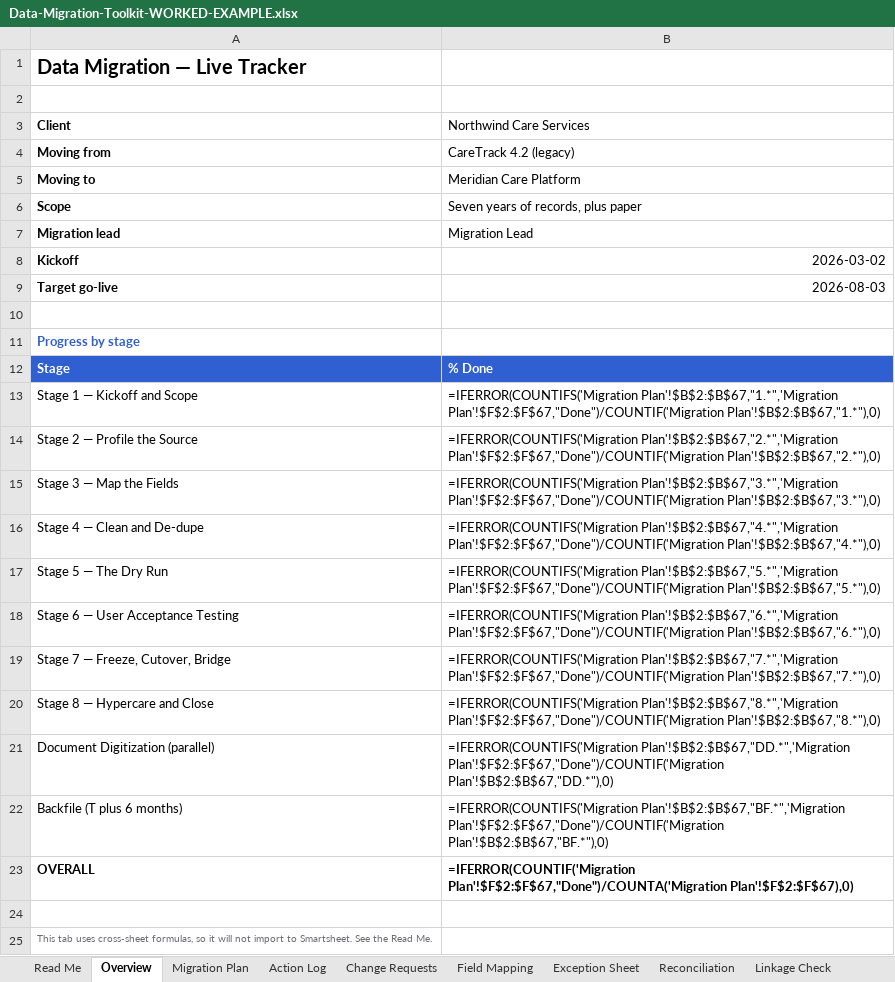
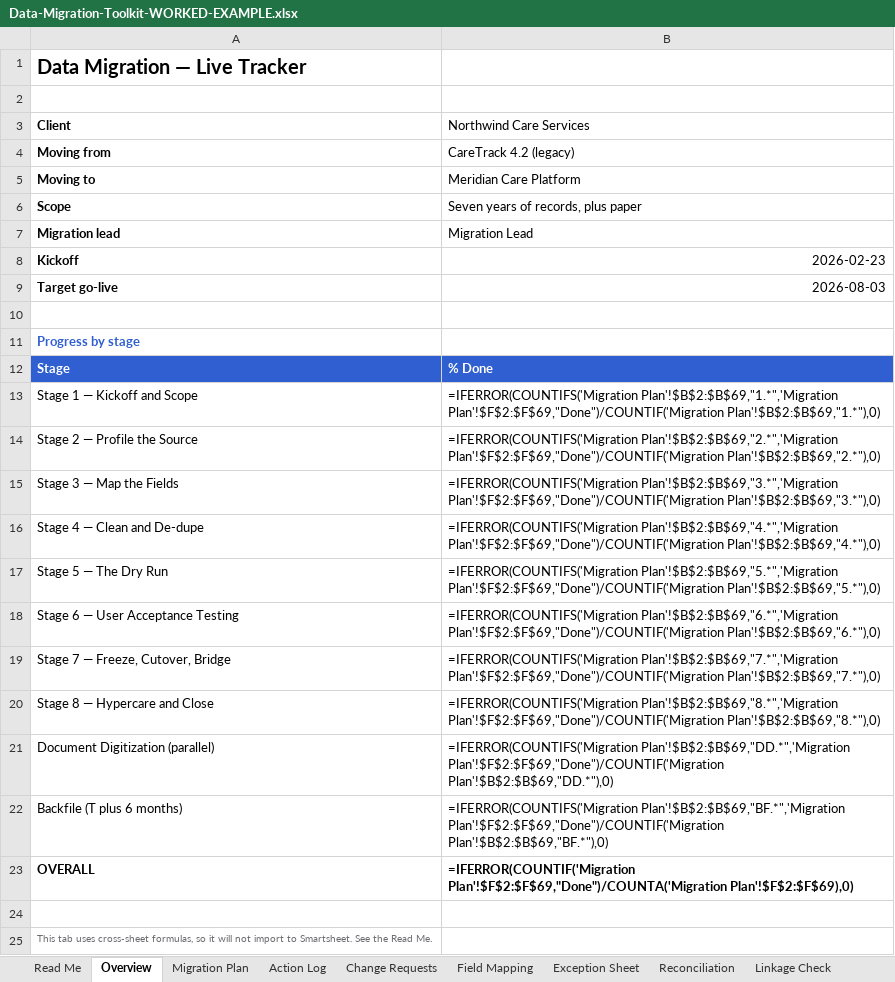
Before and after one commit to michaelnocito/analyst-prep-kit, an Excel workbook: guides/data-migration-stages/toolkit/Data-Migration-Toolkit-WORKED-EXAMPLE.xlsx, sheet Overview, drawn as a sheet; values as stored, in another font and other column widths than the file's, no borders; formulas without a stored value are shown as written; the diff names each change by its address in the sheet, - before the commit and + after, or states it on an @@ line.

```diff
--- a/guides/data-migration-stages/toolkit/Data-Migration-Toolkit-WORKED-EXAMPLE.xlsx (sheet Overview)
+++ b/guides/data-migration-stages/toolkit/Data-Migration-Toolkit-WORKED-EXAMPLE.xlsx (sheet Overview)
-B8 (Northwind Care Services): 2026-03-02
+B8 (Northwind Care Services): 2026-02-23
-B13 (Northwind Care Services): =IFERROR(COUNTIFS('Migration Plan'!$B$2:$B$67,"1.*",'Migration Plan'!$F$2:$F$67,"Done")/COUNTIF('Migration Plan'!$B$2:$B$67,"1.*"),0)
+B13 (Northwind Care Services): =IFERROR(COUNTIFS('Migration Plan'!$B$2:$B$69,"1.*",'Migration Plan'!$F$2:$F$69,"Done")/COUNTIF('Migration Plan'!$B$2:$B$69,"1.*"),0)
-B14 (Northwind Care Services): =IFERROR(COUNTIFS('Migration Plan'!$B$2:$B$67,"2.*",'Migration Plan'!$F$2:$F$67,"Done")/COUNTIF('Migration Plan'!$B$2:$B$67,"2.*"),0)
+B14 (Northwind Care Services): =IFERROR(COUNTIFS('Migration Plan'!$B$2:$B$69,"2.*",'Migration Plan'!$F$2:$F$69,"Done")/COUNTIF('Migration Plan'!$B$2:$B$69,"2.*"),0)
-B15 (Northwind Care Services): =IFERROR(COUNTIFS('Migration Plan'!$B$2:$B$67,"3.*",'Migration Plan'!$F$2:$F$67,"Done")/COUNTIF('Migration Plan'!$B$2:$B$67,"3.*"),0)
+B15 (Northwind Care Services): =IFERROR(COUNTIFS('Migration Plan'!$B$2:$B$69,"3.*",'Migration Plan'!$F$2:$F$69,"Done")/COUNTIF('Migration Plan'!$B$2:$B$69,"3.*"),0)
-B16 (Northwind Care Services): =IFERROR(COUNTIFS('Migration Plan'!$B$2:$B$67,"4.*",'Migration Plan'!$F$2:$F$67,"Done")/COUNTIF('Migration Plan'!$B$2:$B$67,"4.*"),0)
+B16 (Northwind Care Services): =IFERROR(COUNTIFS('Migration Plan'!$B$2:$B$69,"4.*",'Migration Plan'!$F$2:$F$69,"Done")/COUNTIF('Migration Plan'!$B$2:$B$69,"4.*"),0)
-B17 (Northwind Care Services): =IFERROR(COUNTIFS('Migration Plan'!$B$2:$B$67,"5.*",'Migration Plan'!$F$2:$F$67,"Done")/COUNTIF('Migration Plan'!$B$2:$B$67,"5.*"),0)
+B17 (Northwind Care Services): =IFERROR(COUNTIFS('Migration Plan'!$B$2:$B$69,"5.*",'Migration Plan'!$F$2:$F$69,"Done")/COUNTIF('Migration Plan'!$B$2:$B$69,"5.*"),0)
-B18 (Northwind Care Services): =IFERROR(COUNTIFS('Migration Plan'!$B$2:$B$67,"6.*",'Migration Plan'!$F$2:$F$67,"Done")/COUNTIF('Migration Plan'!$B$2:$B$67,"6.*"),0)
+B18 (Northwind Care Services): =IFERROR(COUNTIFS('Migration Plan'!$B$2:$B$69,"6.*",'Migration Plan'!$F$2:$F$69,"Done")/COUNTIF('Migration Plan'!$B$2:$B$69,"6.*"),0)
-B19 (Northwind Care Services): =IFERROR(COUNTIFS('Migration Plan'!$B$2:$B$67,"7.*",'Migration Plan'!$F$2:$F$67,"Done")/COUNTIF('Migration Plan'!$B$2:$B$67,"7.*"),0)
+B19 (Northwind Care Services): =IFERROR(COUNTIFS('Migration Plan'!$B$2:$B$69,"7.*",'Migration Plan'!$F$2:$F$69,"Done")/COUNTIF('Migration Plan'!$B$2:$B$69,"7.*"),0)
-B20 (Northwind Care Services): =IFERROR(COUNTIFS('Migration Plan'!$B$2:$B$67,"8.*",'Migration Plan'!$F$2:$F$67,"Done")/COUNTIF('Migration Plan'!$B$2:$B$67,"8.*"),0)
+B20 (Northwind Care Services): =IFERROR(COUNTIFS('Migration Plan'!$B$2:$B$69,"8.*",'Migration Plan'!$F$2:$F$69,"Done")/COUNTIF('Migration Plan'!$B$2:$B$69,"8.*"),0)
-B21 (Northwind Care Services): =IFERROR(COUNTIFS('Migration Plan'!$B$2:$B$67,"DD.*",'Migration Plan'!$F$2:$F$67,"Done")/COUNTIF('Migration Plan'!$B$2:$B$67,"DD.*"),0)
+B21 (Northwind Care Services): =IFERROR(COUNTIFS('Migration Plan'!$B$2:$B$69,"DD.*",'Migration Plan'!$F$2:$F$69,"Done")/COUNTIF('Migration Plan'!$B$2:$B$69,"DD.*"),0)
-B22 (Northwind Care Services): =IFERROR(COUNTIFS('Migration Plan'!$B$2:$B$67,"BF.*",'Migration Plan'!$F$2:$F$67,"Done")/COUNTIF('Migration Plan'!$B$2:$B$67,"BF.*"),0)
+B22 (Northwind Care Services): =IFERROR(COUNTIFS('Migration Plan'!$B$2:$B$69,"BF.*",'Migration Plan'!$F$2:$F$69,"Done")/COUNTIF('Migration Plan'!$B$2:$B$69,"BF.*"),0)
-B23 (Northwind Care Services): =IFERROR(COUNTIF('Migration Plan'!$F$2:$F$67,"Done")/COUNTA('Migration Plan'!$F$2:$F$67),0)
+B23 (Northwind Care Services): =IFERROR(COUNTIF('Migration Plan'!$F$2:$F$69,"Done")/COUNTA('Migration Plan'!$F$2:$F$69),0)
```
Also changed, not shown: sheet Migration Plan, sheet Action Log, sheet Field Mapping, sheet Change Requests, sheet Exception Sheet, sheet Gate Sign-off, 1 more sheet, guides/data-migration-stages/toolkit/Data-Migration-Toolkit-TEMPLATE.xlsx, guides/data-migration-stages/toolkit/Migration-Gate-Sign-off-Sheet.xlsx, 4 other files.
